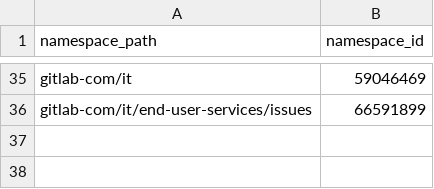
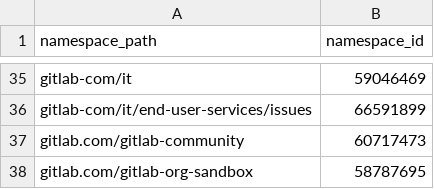
Before and after one commit to tnmy44/gitlab-analytics, a CSV file: transform/snowflake-dbt/data/internal_gitlab_namespaces.csv, drawn as a sheet; only a part is shown, gaps mark what is left out; the diff names each change by its address in the sheet, - before the commit and + after, or states it on an @@ line.

Commit message:
Update file internal_gitlab_namespaces.csv

```diff
--- a/transform/snowflake-dbt/data/internal_gitlab_namespaces.csv
+++ b/transform/snowflake-dbt/data/internal_gitlab_namespaces.csv
+row 37: gitlab.com/gitlab-community | 60717473
+row 38: gitlab.com/gitlab-org-sandbox | 58787695
```
